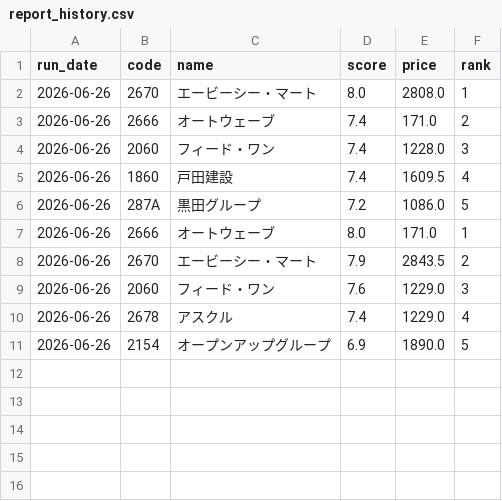
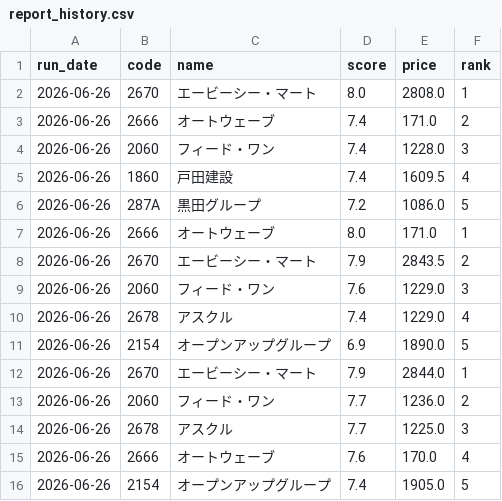
Before and after one commit to naotakars5-create/stock_report_bot, a CSV file: data/report_history.csv, drawn as a sheet.

```diff
--- a/data/report_history.csv
+++ b/data/report_history.csv
@@ -11 +11,6 @@
 2026-06-26,2154,オープンアップグループ,6.9,1890.0,5
+2026-06-26,2670,エービーシー・マート,7.9,2844.0,1
+2026-06-26,2060,フィード・ワン,7.7,1236.0,2
+2026-06-26,2678,アスクル,7.7,1225.0,3
+2026-06-26,2666,オートウェーブ,7.6,170.0,4
+2026-06-26,2154,オープンアップグループ,7.4,1905.0,5
```
